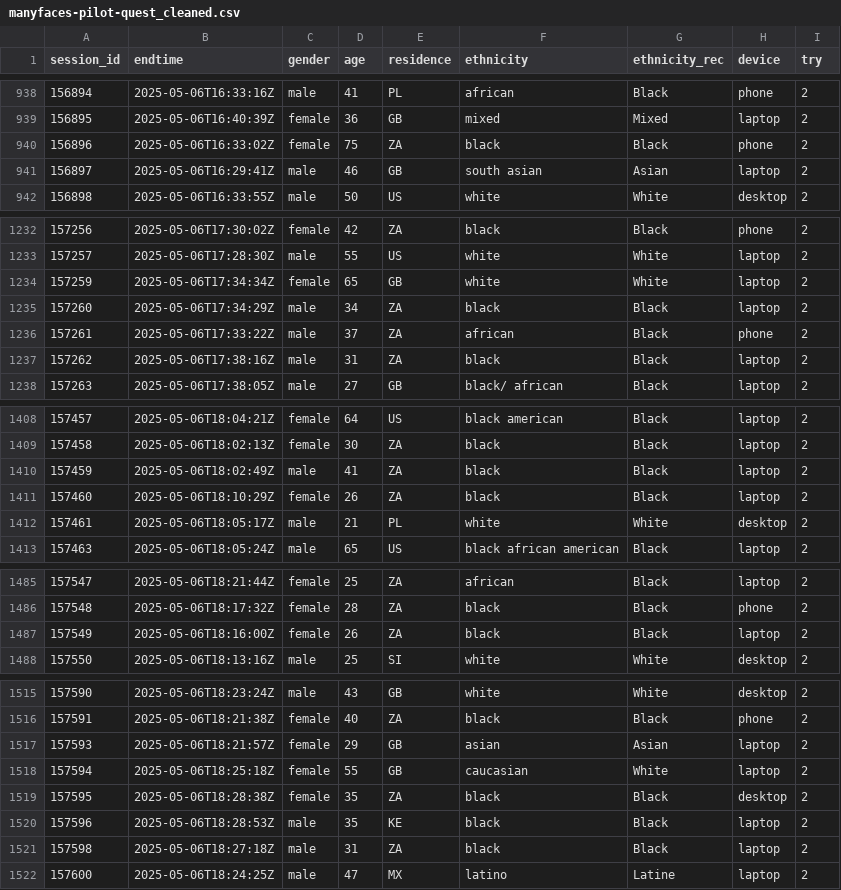
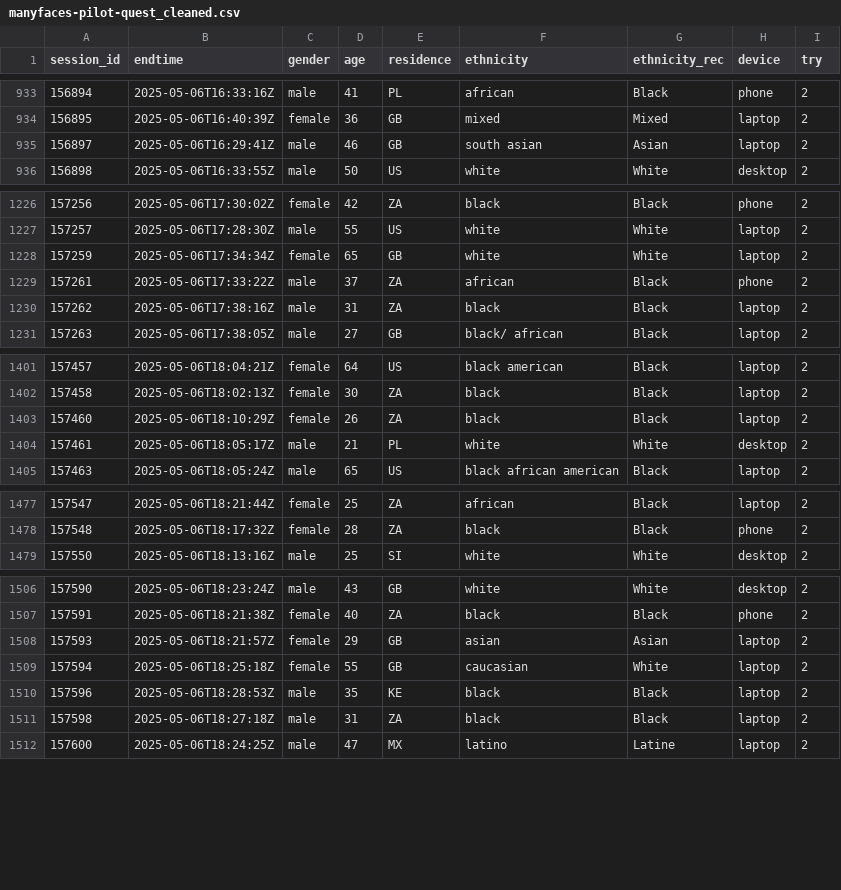
Before and after one commit to iholzleitner/pilot-ratings, a CSV file: data/manyfaces-pilot-quest_cleaned.csv, drawn as a sheet; only a part is shown, gaps mark what is left out; the diff covers the shown part only; the diff names each change by its address in the sheet, - before the commit and + after, or states it on an @@ line.

```diff
--- a/data/manyfaces-pilot-quest_cleaned.csv
+++ b/data/manyfaces-pilot-quest_cleaned.csv
-row 940: 156896 | 2025-05-06T16:33:02Z | female | 75 | ZA | black | Black | phone | 2
-row 1235: 157260 | 2025-05-06T17:34:29Z | male | 34 | ZA | black | Black | laptop | 2
-row 1410: 157459 | 2025-05-06T18:02:49Z | male | 41 | ZA | black | Black | laptop | 2
-row 1487: 157549 | 2025-05-06T18:16:00Z | female | 26 | ZA | black | Black | laptop | 2
-row 1519: 157595 | 2025-05-06T18:28:38Z | female | 35 | ZA | black | Black | desktop | 2
```
Also changed, not shown: 6 removed rows elsewhere in this file, 2 other files.
